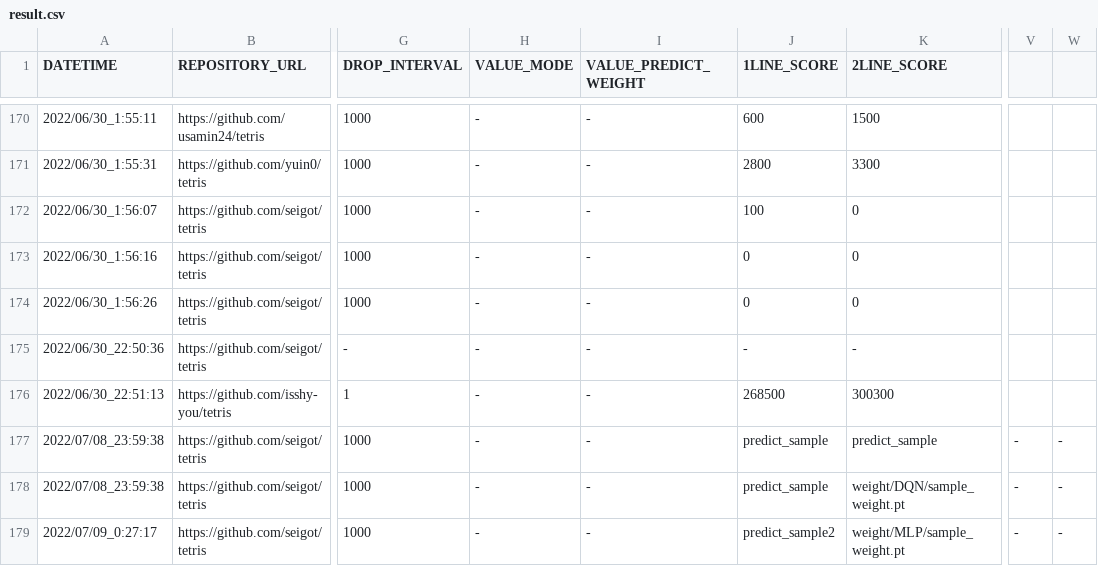
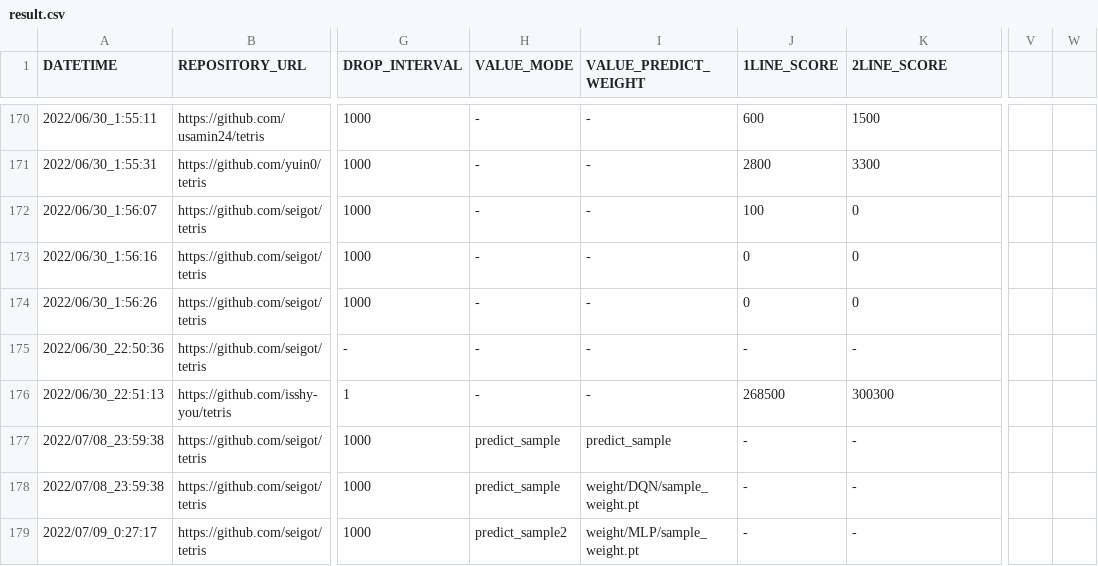
Before and after one commit to ChallengeClub/tetris_score_server, a CSV file: log/result.csv, drawn as a sheet; only a part is shown, gaps mark what is left out; the diff names each change by its address in the sheet, - before the commit and + after, or states it on an @@ line.

Commit message:
update result.csv

```diff
--- a/log/result.csv
+++ b/log/result.csv
-H177:H178 (VALUE_MODE): -
+H177:H178 (VALUE_MODE): predict_sample
-I177 (VALUE_PREDICT_WEIGHT): -
+I177 (VALUE_PREDICT_WEIGHT): predict_sample
-J177:J178 (1LINE_SCORE): predict_sample
+J177:J178 (1LINE_SCORE): -
-K177 (2LINE_SCORE): predict_sample
+K177 (2LINE_SCORE): -
-V177:V179: -
+V177:V179: (empty)
-W177:W179: -
+W177:W179: (empty)
-I178 (VALUE_PREDICT_WEIGHT): -
+I178 (VALUE_PREDICT_WEIGHT): weight/DQN/sample_weight.pt
-K178 (2LINE_SCORE): weight/DQN/sample_weight.pt
+K178 (2LINE_SCORE): -
-H179 (VALUE_MODE): -
+H179 (VALUE_MODE): predict_sample2
-I179 (VALUE_PREDICT_WEIGHT): -
+I179 (VALUE_PREDICT_WEIGHT): weight/MLP/sample_weight.pt
-J179 (1LINE_SCORE): predict_sample2
+J179 (1LINE_SCORE): -
-K179 (2LINE_SCORE): weight/MLP/sample_weight.pt
+K179 (2LINE_SCORE): -
```
